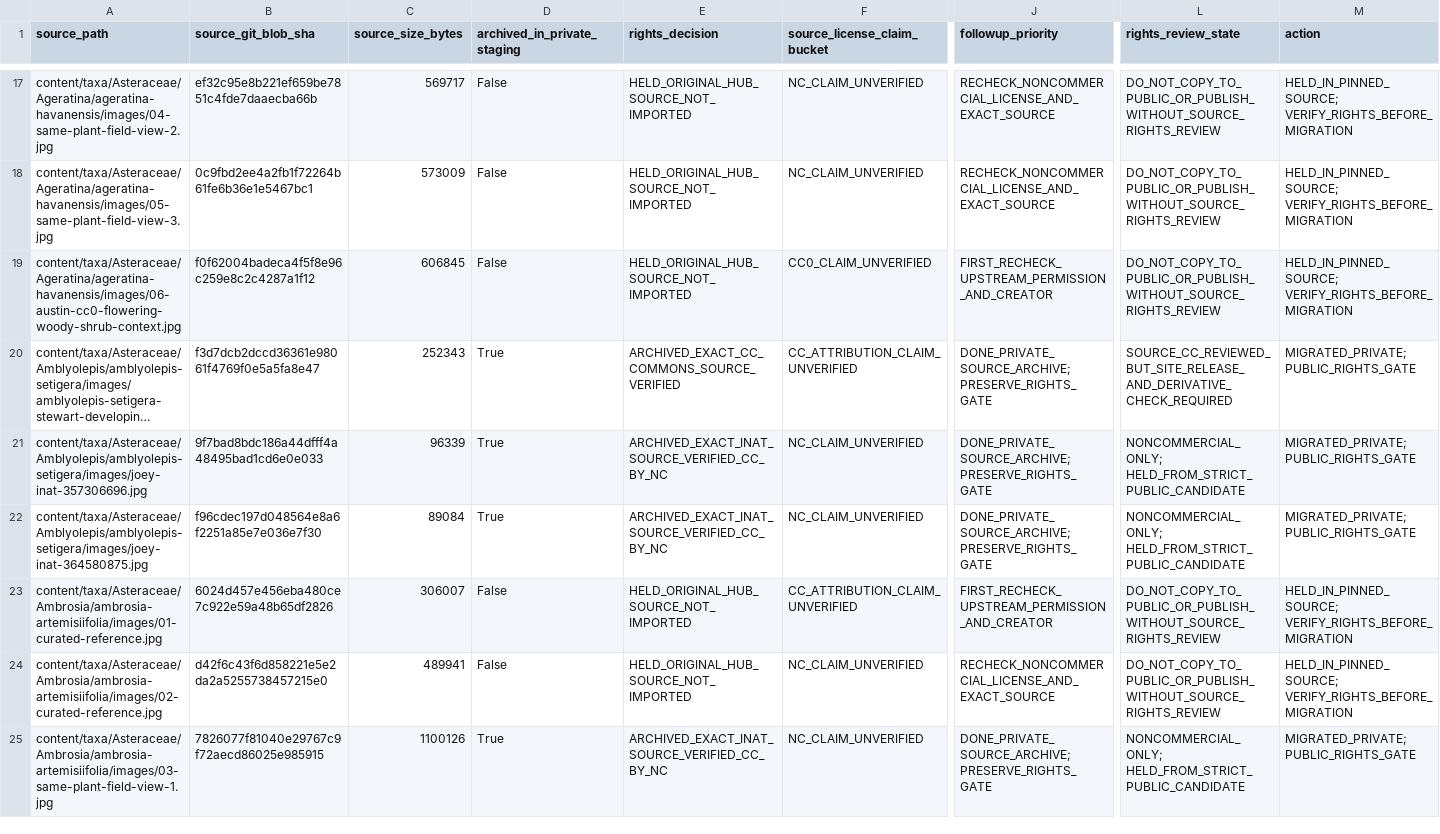
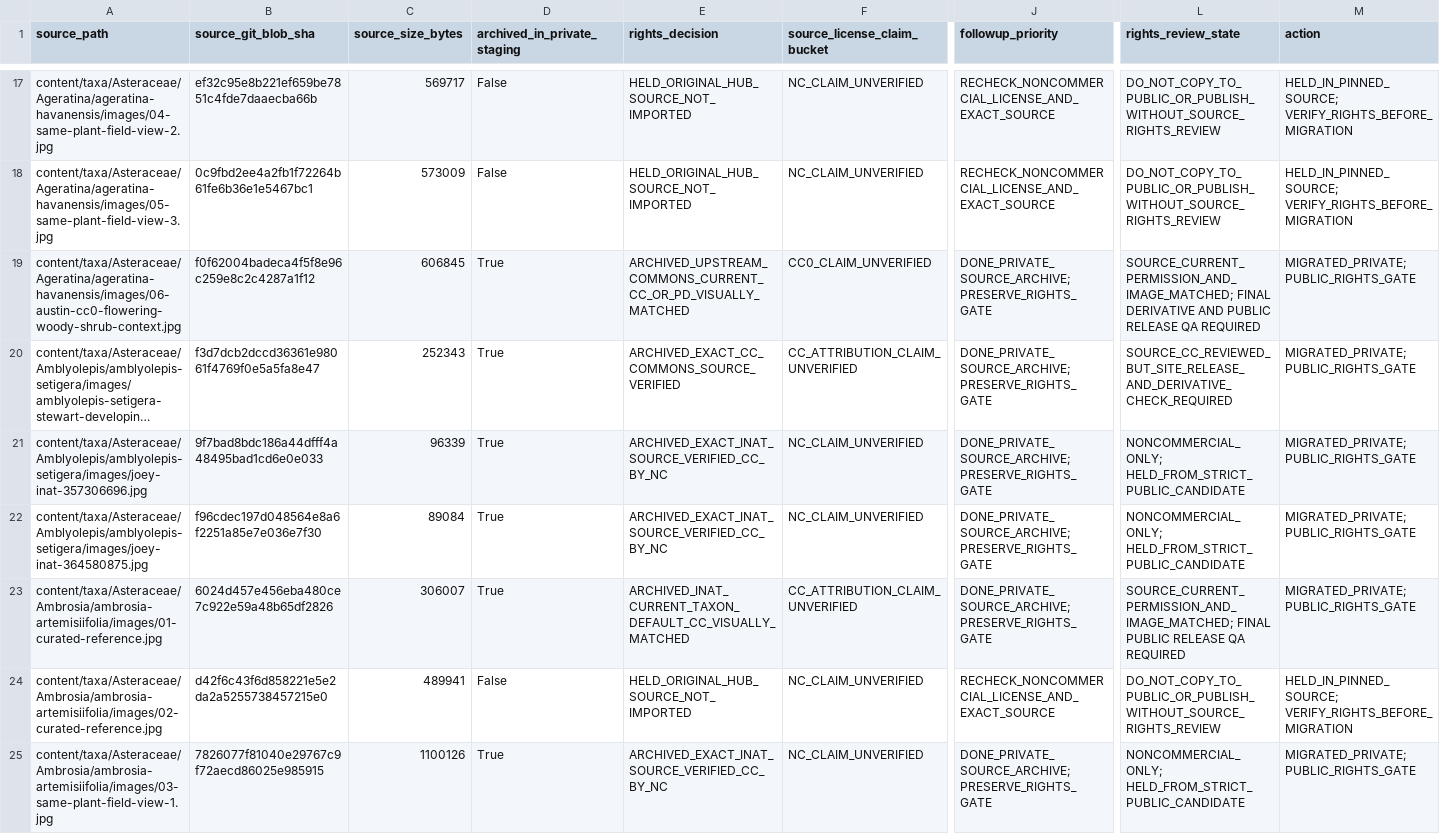
Before and after one commit to Crking92/Hays-Botany-Asteraceae, a CSV file: migration/asteraceae-full-image-asset-reconciliation.csv, drawn as a sheet; only a part is shown, gaps mark what is left out; long unchanged cells end in …; the diff covers the shown part only; the diff names each change by its address in the sheet, - before the commit and + after, or states it on an @@ line.

```diff
--- a/migration/asteraceae-full-image-asset-reconciliation.csv
+++ b/migration/asteraceae-full-image-asset-reconciliation.csv
-D19 (archived_in_private_staging): False
+D19 (archived_in_private_staging): True
-E19 (rights_decision): HELD_ORIGINAL_HUB_SOURCE_NOT_IMPORTED
+E19 (rights_decision): ARCHIVED_UPSTREAM_COMMONS_CURRENT_CC_OR_PD_VISUALLY_MATCHED
-J19 (followup_priority): FIRST_RECHECK_UPSTREAM_PERMISSION_AND_CREATOR
+J19 (followup_priority): DONE_PRIVATE_SOURCE_ARCHIVE; PRESERVE_RIGHTS_GATE
-L19 (rights_review_state): DO_NOT_COPY_TO_PUBLIC_OR_PUBLISH_WITHOUT_SOURCE_RIGHTS_REVIEW
+L19 (rights_review_state): SOURCE_CURRENT_PERMISSION_AND_IMAGE_MATCHED; FINAL DERIVATIVE AND PUBLIC RELEASE QA REQUIRED
-M19 (action): HELD_IN_PINNED_SOURCE; VERIFY_RIGHTS_BEFORE_MIGRATION
+M19 (action): MIGRATED_PRIVATE; PUBLIC_RIGHTS_GATE
-D23 (archived_in_private_staging): False
+D23 (archived_in_private_staging): True
-E23 (rights_decision): HELD_ORIGINAL_HUB_SOURCE_NOT_IMPORTED
+E23 (rights_decision): ARCHIVED_INAT_CURRENT_TAXON_DEFAULT_CC_VISUALLY_MATCHED
-J23 (followup_priority): FIRST_RECHECK_UPSTREAM_PERMISSION_AND_CREATOR
+J23 (followup_priority): DONE_PRIVATE_SOURCE_ARCHIVE; PRESERVE_RIGHTS_GATE
-L23 (rights_review_state): DO_NOT_COPY_TO_PUBLIC_OR_PUBLISH_WITHOUT_SOURCE_RIGHTS_REVIEW
+L23 (rights_review_state): SOURCE_CURRENT_PERMISSION_AND_IMAGE_MATCHED; FINAL PUBLIC RELEASE QA REQUIRED
-M23 (action): HELD_IN_PINNED_SOURCE; VERIFY_RIGHTS_BEFORE_MIGRATION
+M23 (action): MIGRATED_PRIVATE; PUBLIC_RIGHTS_GATE
```
Also changed, not shown: 155 edited cells elsewhere in this file, 3 other files.
